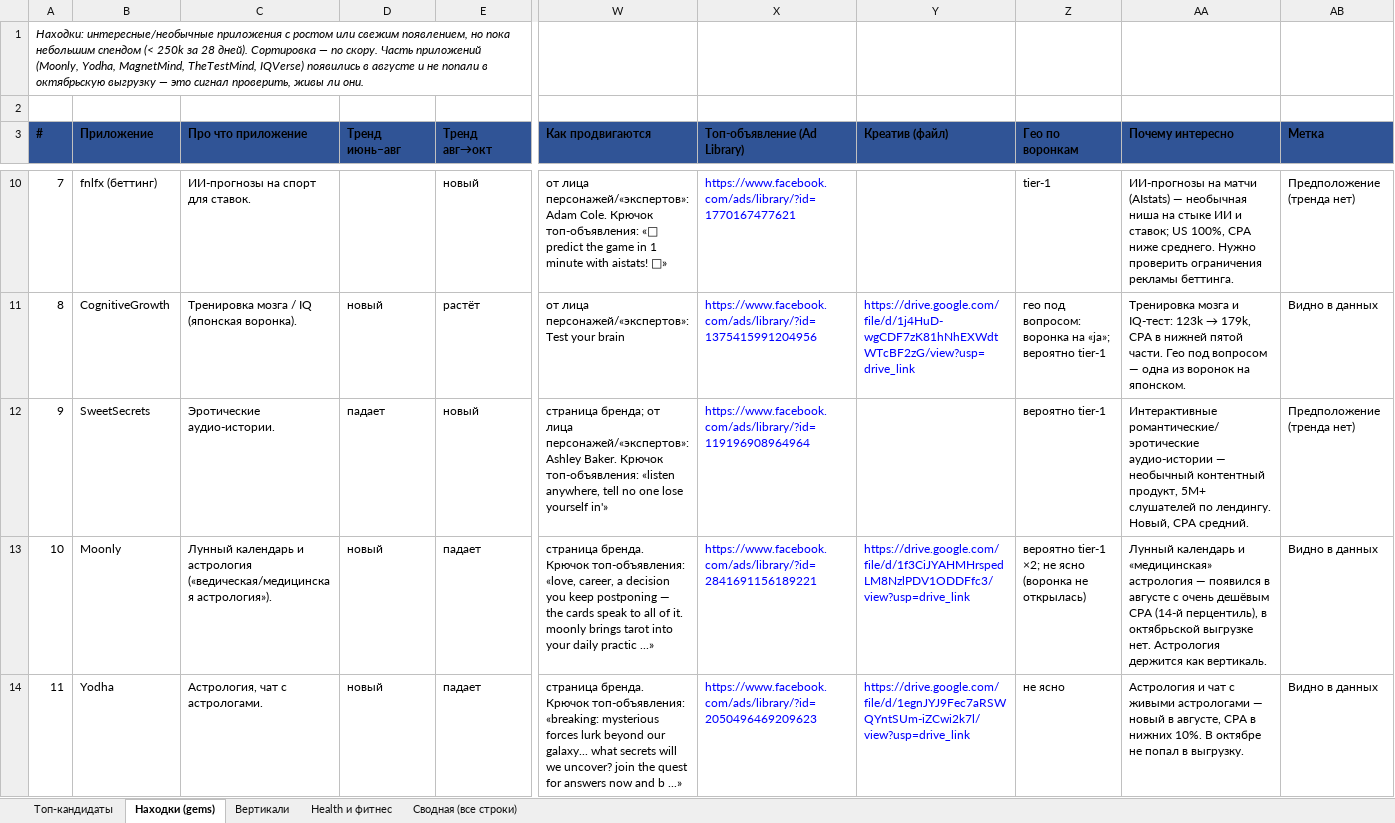
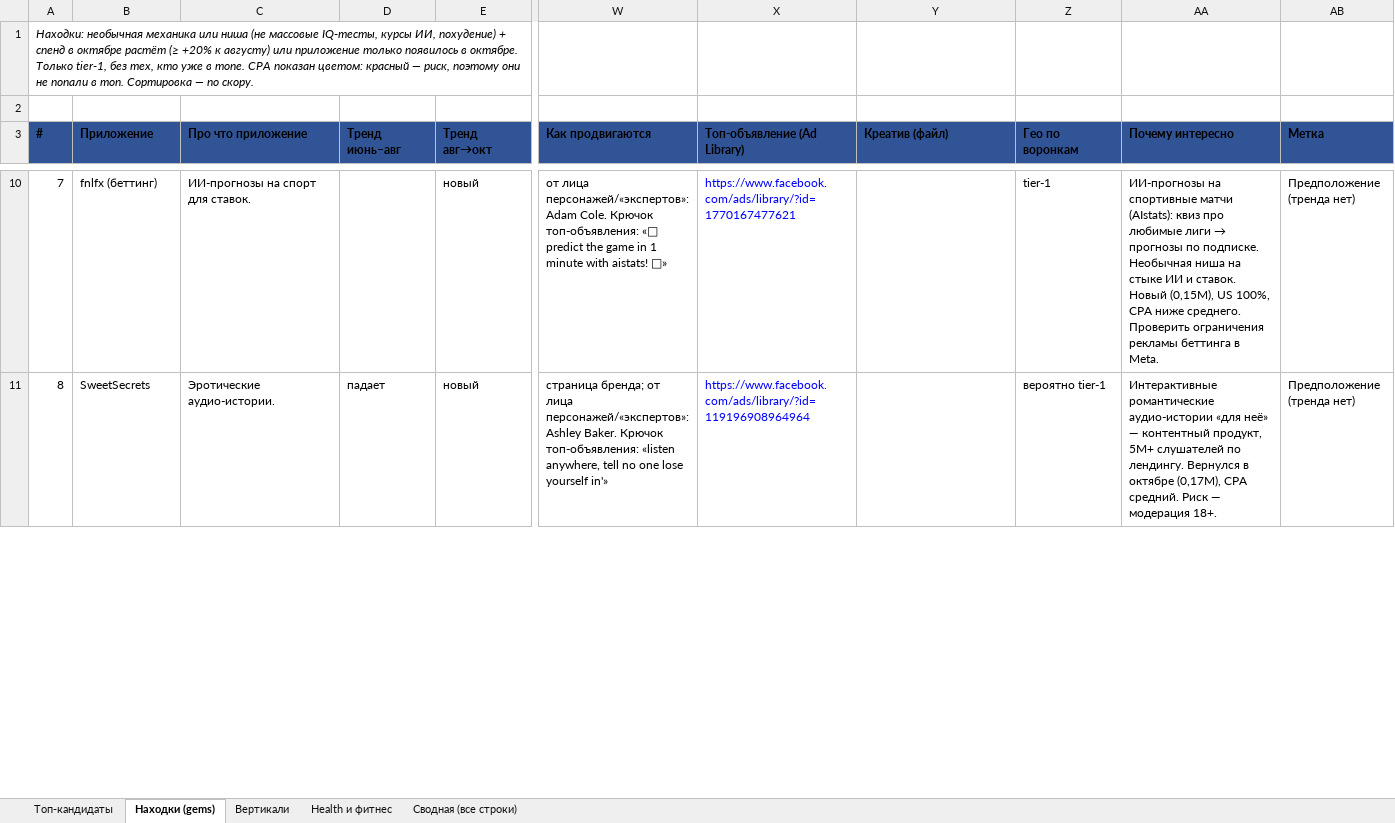
Before and after one commit to acheloven-gif/product_workspace, an Excel workbook: reports/fb-kandidaty-itog-10-10.xlsx, sheet Находки (gems), drawn as a sheet; only a part is shown, gaps mark what is left out; values as stored, in another font and other column widths than the file's, no borders; conditional formats not drawn; removed rows and columns are numbered as before the commit, all else as after; rows hold the shown columns only; the diff covers the shown part only; the diff names each change by its address in the sheet, - before the commit and + after, or states it on an @@ line.

```diff
--- a/reports/fb-kandidaty-itog-10-10.xlsx (sheet Находки (gems))
+++ b/reports/fb-kandidaty-itog-10-10.xlsx (sheet Находки (gems))
@@ column A (#) renumbered between rows 1 and 11 @@
@@ AA10 (Почему интересно): ИИ-прогнозы на матчи (AIstats) — необычная ниша на стыке ИИ и ставок; US 100%, CPA ниже среднего. Нужно проверить ограничения рекламы беттинга. → ИИ-прогнозы на спортивные матчи (AIstats): квиз про любимые лиги → прогнозы по подписке. Необычная ниша на стыке ИИ и ставок. Новый (0,15M), US 100%, CPA ниже среднего. Проверить ограничения рекламы беттинга в Meta. @@
-row 11: 8 | CognitiveGrowth | Тренировка мозга / IQ (японская воронка). | новый | растёт | от лица персонажей/«экспертов»: Test your brain | https://www.facebook.com/ads/library/?id=1375415991204956 | https://drive.google.com/file/d/1j4HuD-wgCDF7zK81hNhEXWdtWTcBF2zG/view?usp=drive_link | гео под вопросом: воронка на «ja»; вероятно tier-1 | Тренировка мозга и IQ-тест: 123k → 179k, CPA в нижней пятой части. Гео под вопросом — одна из воронок на японском. | Видно в данных
-AA11 (Почему интересно): Интерактивные романтические/эротические аудио-истории — необычный контентный продукт, 5M+ слушателей по лендингу. Новый, CPA средний.
+AA11 (Почему интересно): Интерактивные романтические аудио-истории «для неё» — контентный продукт, 5M+ слушателей по лендингу. Вернулся в октябре (0,17M), CPA средний. Риск — модерация 18+.
-row 13: 10 | Moonly | Лунный календарь и астрология («ведическая/медицинская астрология»). | новый | падает | страница бренда. Крючок топ-объявления: «love, career, a decision you keep postponing — the cards speak to all of it. moonly brings tarot into your daily practic ...» | https://www.facebook.com/ads/library/?id=2841691156189221 | https://drive.google.com/file/d/1f3CiJYAHMHrspedLM8NzlPDV1ODDFfc3/view?usp=drive_link | вероятно tier-1 ×2; не ясно (воронка не открылась) | Лунный календарь и «медицинская» астрология — появился в августе с очень дешёвым CPA (14-й перцентиль), в октябрьской выгрузке нет. Астрология держится как вертикаль. | Видно в данных
-row 14: 11 | Yodha | Астрология, чат с астрологами. | новый | падает | страница бренда. Крючок топ-объявления: «breaking: mysterious forces lurk beyond our galaxy... what secrets will we uncover? join the quest for answers now and b ...» | https://www.facebook.com/ads/library/?id=2050496469209623 | https://drive.google.com/file/d/1egnJYJ9Fec7aRSWQYntSUm-iZCwi2k7l/view?usp=drive_link | не ясно | Астрология и чат с живыми астрологами — новый в августе, CPA в нижних 10%. В октябре не попал в выгрузку. | Видно в данных
```
Also changed, not shown: 4 added rows, 6 removed rows and 3 edited cells elsewhere in this sheet, formulas that keep their value, 1 other file.
